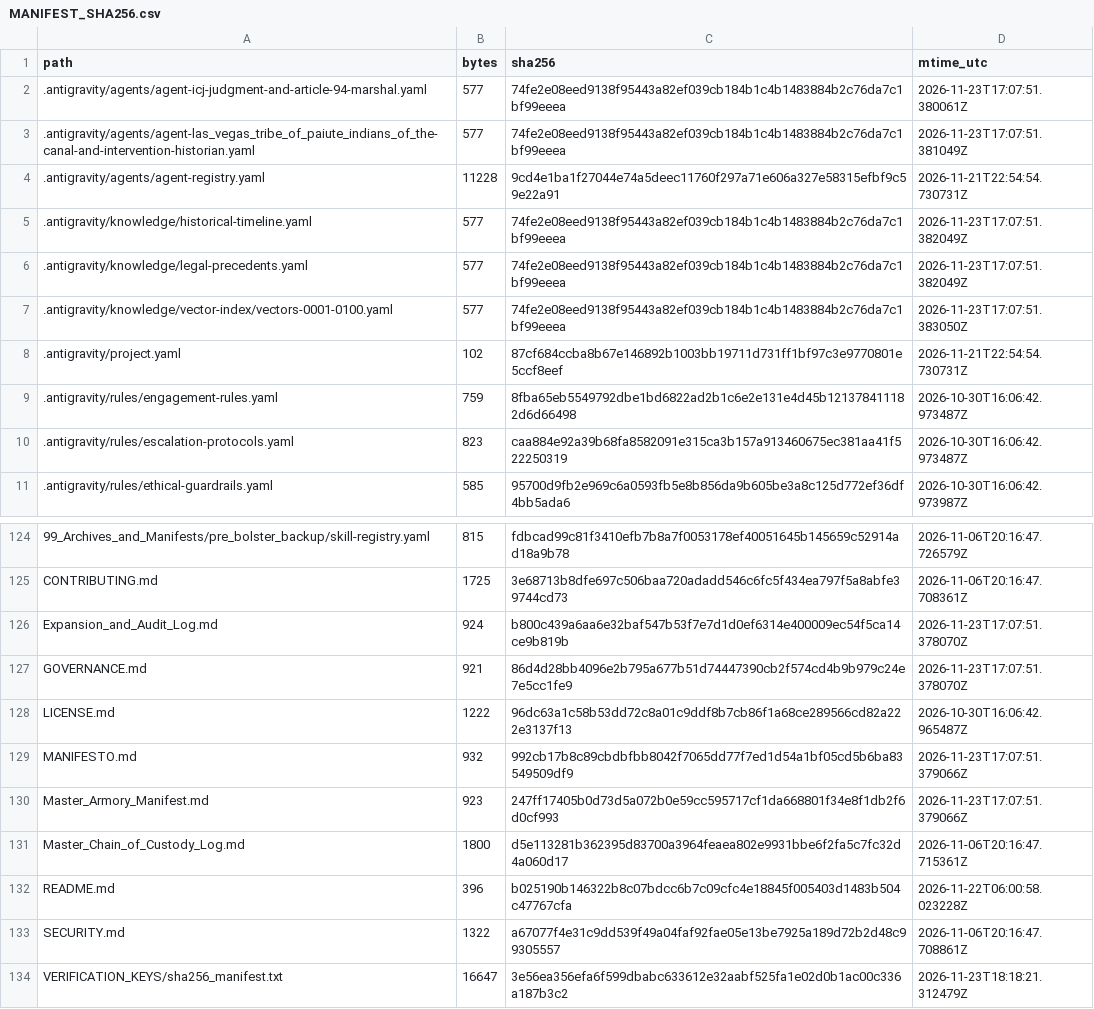
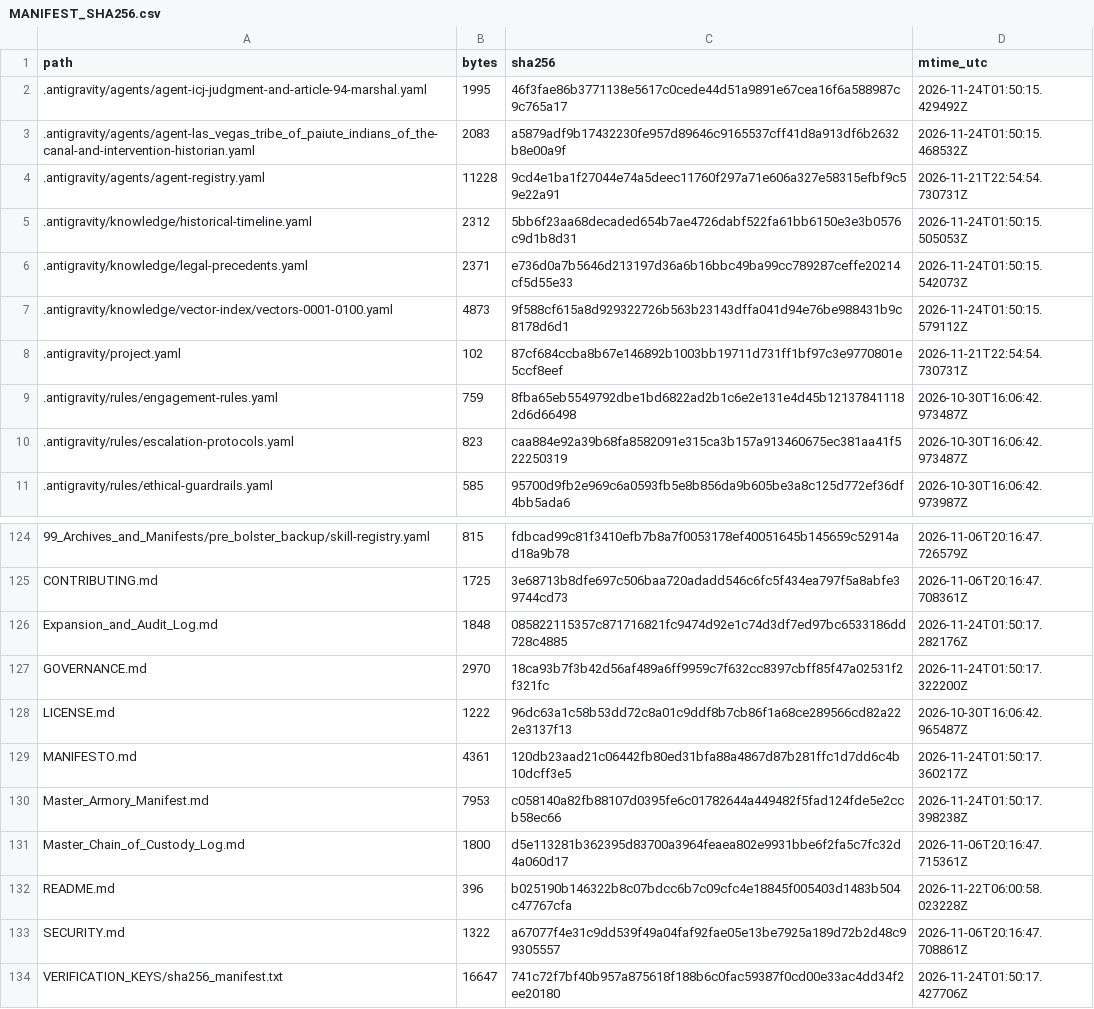
Before and after one commit to GlobalRestitutionAlliance/turtle-island-us-nv-las-vegas-tribe-of-paiute-indians-of-the-master-litigation, a CSV file: 99_Archives_and_Manifests/MANIFEST_SHA256.csv, drawn as a sheet; only a part is shown, gaps mark what is left out; the diff covers the shown part only.

```diff
--- a/99_Archives_and_Manifests/MANIFEST_SHA256.csv
+++ b/99_Archives_and_Manifests/MANIFEST_SHA256.csv
@@ -1,8 +1,8 @@
 path,bytes,sha256,mtime_utc
-.antigravity/agents/agent-icj-judgment-and-article-94-marshal.yaml,577,74fe2e08eed9138f95443a82ef039cb184b1c4b1483884b2c76da7c1bf99eeea,2026-11-23T17:07:51.380061Z
-.antigravity/agents/agent-las_vegas_tribe_of_paiute_indians_of_the-canal-and-intervention-historian.yaml,577,74fe2e08eed9138f95443a82ef039cb184b1c4b1483884b2c76da7c1bf99eeea,2026-11-23T17:07:51.381049Z
+.antigravity/agents/agent-icj-judgment-and-article-94-marshal.yaml,1995,46f3fae86b3771138e5617c0cede44d51a9891e67cea16f6a588987c9c765a17,2026-11-24T01:50:15.429492Z
+.antigravity/agents/agent-las_vegas_tribe_of_paiute_indians_of_the-canal-and-intervention-historian.yaml,2083,a5879adf9b17432230fe957d89646c9165537cff41d8a913df6b2632b8e00a9f,2026-11-24T01:50:15.468532Z
 .antigravity/agents/agent-registry.yaml,11228,9cd4e1ba1f27044e74a5deec11760f297a71e606a327e58315efbf9c59e22a91,2026-11-21T22:54:54.730731Z
-.antigravity/knowledge/historical-timeline.yaml,577,74fe2e08eed9138f95443a82ef039cb184b1c4b1483884b2c76da7c1bf99eeea,2026-11-23T17:07:51.382049Z
-.antigravity/knowledge/legal-precedents.yaml,577,74fe2e08eed9138f95443a82ef039cb184b1c4b1483884b2c76da7c1bf99eeea,2026-11-23T17:07:51.382049Z
-.antigravity/knowledge/vector-index/vectors-0001-0100.yaml,577,74fe2e08eed9138f95443a82ef039cb184b1c4b1483884b2c76da7c1bf99eeea,2026-11-23T17:07:51.383050Z
+.antigravity/knowledge/historical-timeline.yaml,2312,5bb6f23aa68decaded654b7ae4726dabf522fa61bb6150e3e3b0576c9d1b8d31,2026-11-24T01:50:15.505053Z
+.antigravity/knowledge/legal-precedents.yaml,2371,e736d0a7b5646d213197d36a6b16bbc49ba99cc789287ceffe20214cf5d55e33,2026-11-24T01:50:15.542073Z
+.antigravity/knowledge/vector-index/vectors-0001-0100.yaml,4873,9f588cf615a8d929322726b563b23143dffa041d94e76be988431b9c8178d6d1,2026-11-24T01:50:15.579112Z
 .antigravity/project.yaml,102,87cf684ccba8b67e146892b1003bb19711d731ff1bf97c3e9770801e5ccf8eef,2026-11-21T22:54:54.730731Z
@@ -125,7 +125,7 @@ path,bytes,sha256,mtime_utc
 CONTRIBUTING.md,1725,3e68713b8dfe697c506baa720adadd546c6fc5f434ea797f5a8abfe39744cd73,2026-11-06T20:16:47.708361Z
-Expansion_and_Audit_Log.md,924,b800c439a6aa6e32baf547b53f7e7d1d0ef6314e400009ec54f5ca14ce9b819b,2026-11-23T17:07:51.378070Z
-GOVERNANCE.md,921,86d4d28bb4096e2b795a677b51d74447390cb2f574cd4b9b979c24e7e5cc1fe9,2026-11-23T17:07:51.378070Z
+Expansion_and_Audit_Log.md,1848,085822115357c871716821fc9474d92e1c74d3df7ed97bc6533186dd728c4885,2026-11-24T01:50:17.282176Z
+GOVERNANCE.md,2970,18ca93b7f3b42d56af489a6ff9959c7f632cc8397cbff85f47a02531f2f321fc,2026-11-24T01:50:17.322200Z
 LICENSE.md,1222,96dc63a1c58b53dd72c8a01c9ddf8b7cb86f1a68ce289566cd82a222e3137f13,2026-10-30T16:06:42.965487Z
-MANIFESTO.md,932,992cb17b8c89cbdbfbb8042f7065dd77f7ed1d54a1bf05cd5b6ba83549509df9,2026-11-23T17:07:51.379066Z
-Master_Armory_Manifest.md,923,247ff17405b0d73d5a072b0e59cc595717cf1da668801f34e8f1db2f6d0cf993,2026-11-23T17:07:51.379066Z
+MANIFESTO.md,4361,120db23aad21c06442fb80ed31bfa88a4867d87b281ffc1d7dd6c4b10dcff3e5,2026-11-24T01:50:17.360217Z
+Master_Armory_Manifest.md,7953,c058140a82fb88107d0395fe6c01782644a449482f5fad124fde5e2ccb58ec66,2026-11-24T01:50:17.398238Z
 Master_Chain_of_Custody_Log.md,1800,d5e113281b362395d83700a3964feaea802e9931bbe6f2fa5c7fc32d4a060d17,2026-11-06T20:16:47.715361Z
@@ -133,2 +133,2 @@ README.md,396,b025190b146322b8c07bdcc6b7c09cfc4e18845f005403d1483b504c47767cfa,2
 SECURITY.md,1322,a67077f4e31c9dd539f49a04faf92fae05e13be7925a189d72b2d48c99305557,2026-11-06T20:16:47.708861Z
-VERIFICATION_KEYS/sha256_manifest.txt,16647,3e56ea356efa6f599dbabc633612e32aabf525fa1e02d0b1ac00c336a187b3c2,2026-11-23T18:18:21.312479Z
+VERIFICATION_KEYS/sha256_manifest.txt,16647,741c72f7bf40b957a875618f188b6c0fac59387f0cd00e33ac4dd34f2ee20180,2026-11-24T01:50:17.427706Z
```
Also changed, not shown: 81 edited cells elsewhere in this file, 37 other files.
